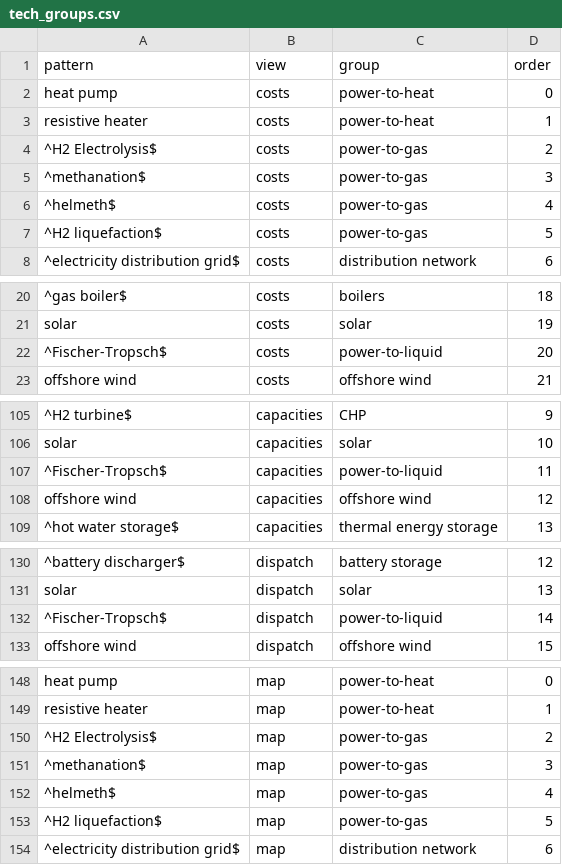
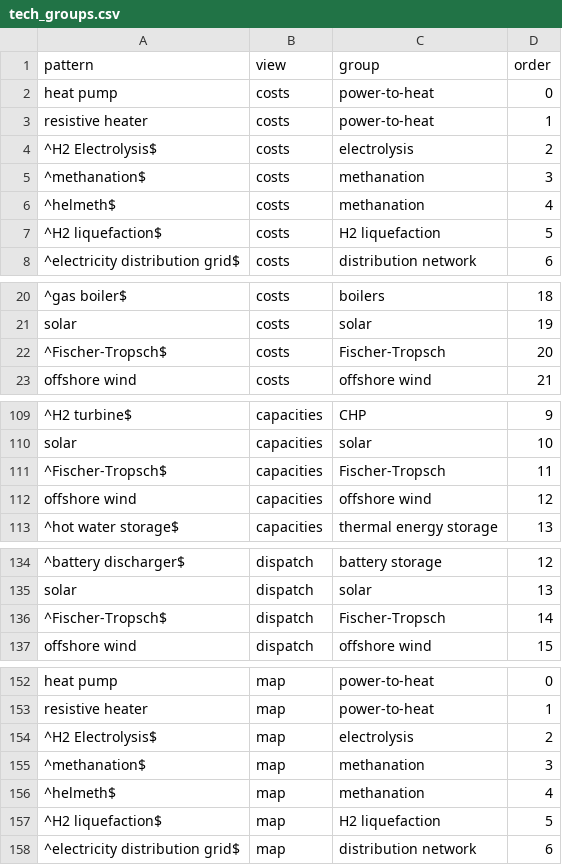
Before and after one commit to IntSusEnergySystems/pypsa2html, a CSV file: src/pypsa2html/data/tech_groups.csv, drawn as a sheet; only a part is shown, gaps mark what is left out; addresses are those after the commit; the diff covers the shown part only; the diff names each change by its address in the sheet, - before the commit and + after, or states it on an @@ line.

```diff
--- a/src/pypsa2html/data/tech_groups.csv
+++ b/src/pypsa2html/data/tech_groups.csv
-C4 (group): power-to-gas
+C4 (group): electrolysis
-C5:C6 (group): power-to-gas
+C5:C6 (group): methanation
-C7 (group): power-to-gas
+C7 (group): H2 liquefaction
-C22 (group): power-to-liquid
+C22 (group): Fischer-Tropsch
-C111 (group): power-to-liquid
+C111 (group): Fischer-Tropsch
-C136 (group): power-to-liquid
+C136 (group): Fischer-Tropsch
-C154 (group): power-to-gas
+C154 (group): electrolysis
-C155:C156 (group): power-to-gas
+C155:C156 (group): methanation
-C157 (group): power-to-gas
+C157 (group): H2 liquefaction
```
Also changed, not shown: 6 added rows, 1 removed row and 13 edited cells elsewhere in this file, src/pypsa2html/data/tech_colors.csv, 12 other files.
